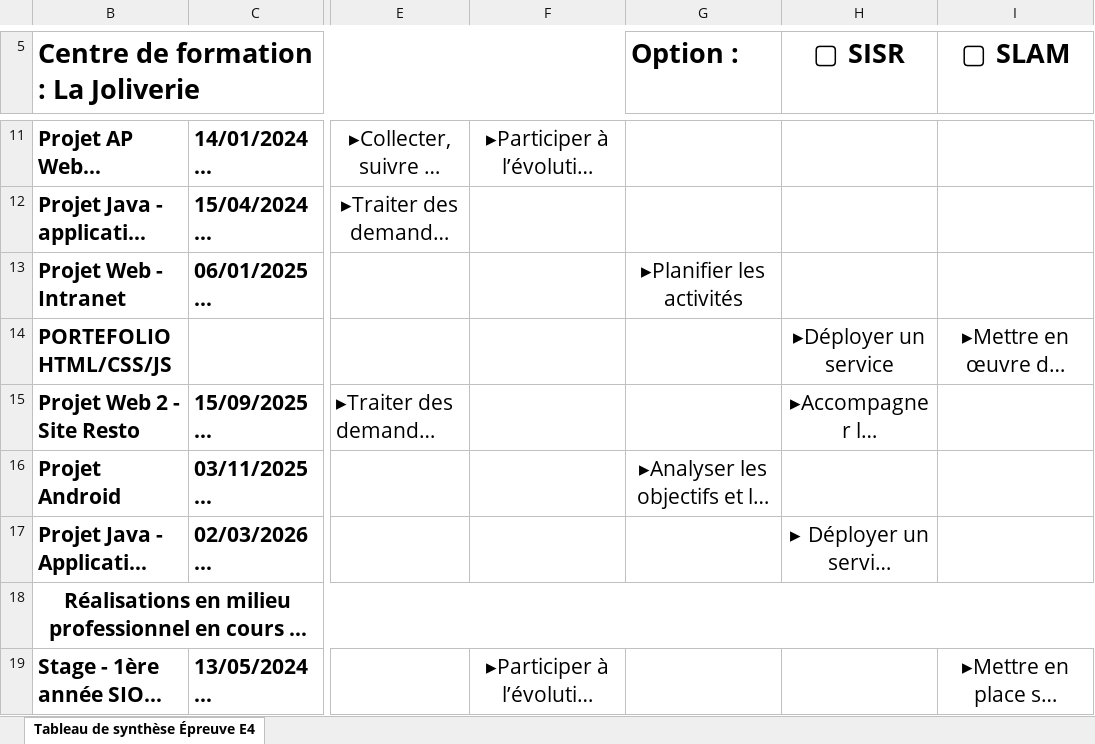
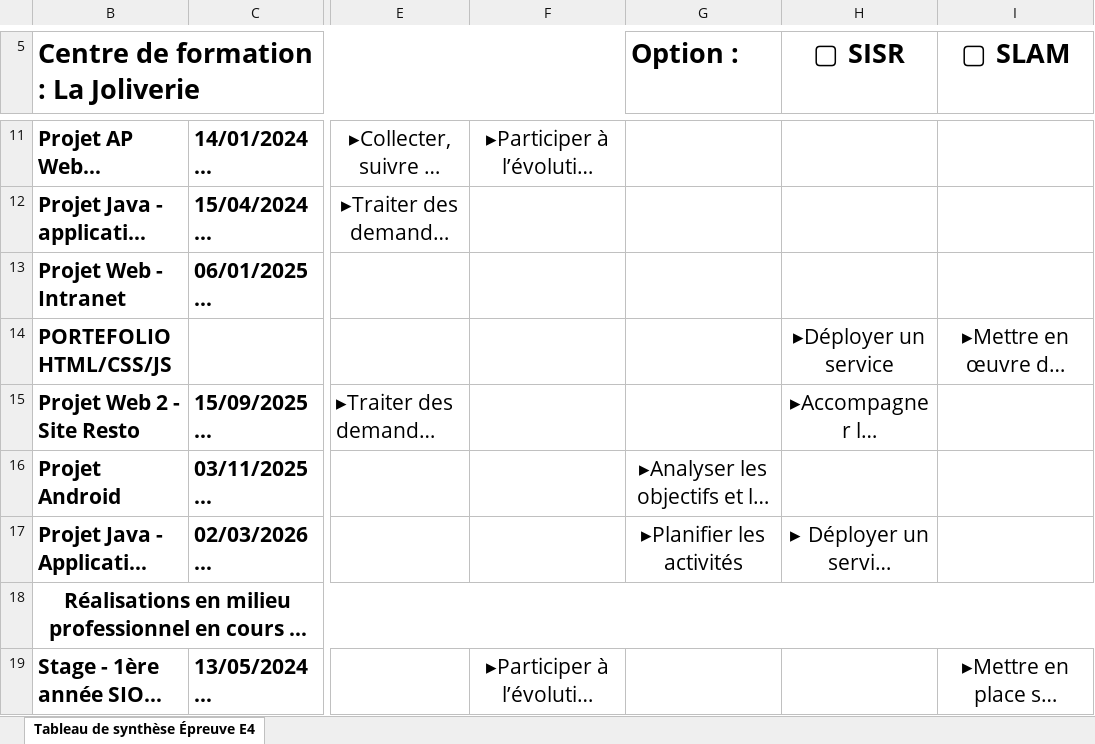
Before and after one commit to Anaisprt44/Portfolio, an Excel workbook: t_competences/Tableau de synthèse - BTS SIO 2024_PORTOLLEAU.xlsx, sheet Tableau de synthèse Épreuve E4, drawn as a sheet; only a part is shown, gaps mark what is left out; long unchanged cells end in …; values as stored, in another font and other column widths than the file's, no borders; the diff covers the shown part only; the diff names each change by its address in the sheet, - before the commit and + after, or states it on an @@ line.

```diff
--- a/t_competences/Tableau de synthèse - BTS SIO 2024_PORTOLLEAU.xlsx (sheet Tableau de synthèse Épreuve E4)
+++ b/t_competences/Tableau de synthèse - BTS SIO 2024_PORTOLLEAU.xlsx (sheet Tableau de synthèse Épreuve E4)
-G13 (Option :): ▸Planifier les activités
+G13 (Option :): (empty)
-G17 (Option :): (empty)
+G17 (Option :): ▸Planifier les activités
```
Also changed, not shown: 1 edited cell elsewhere in this sheet, 5 other files.
